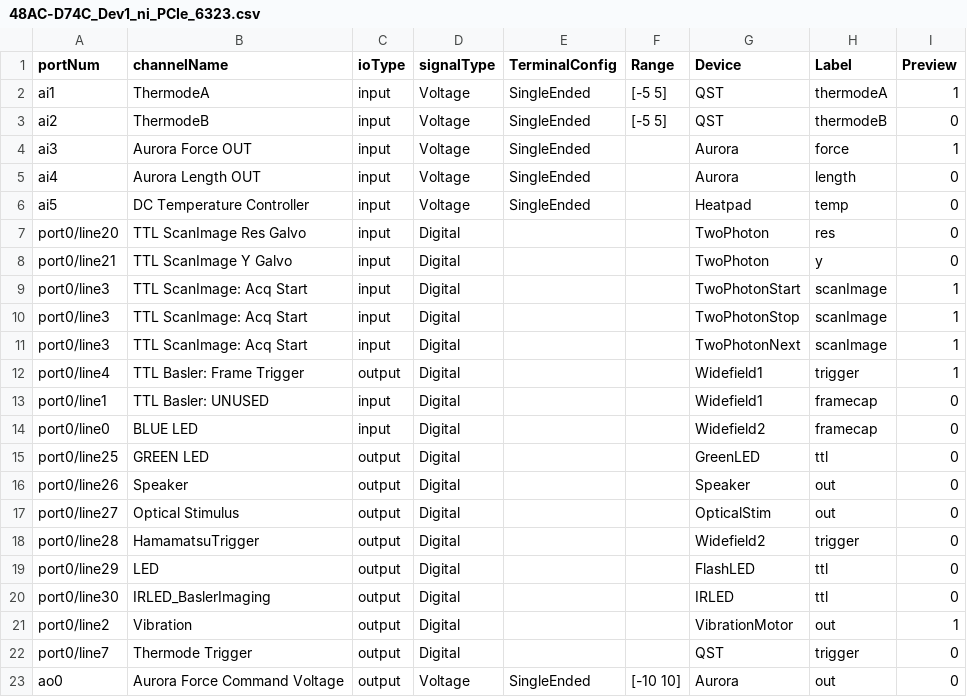
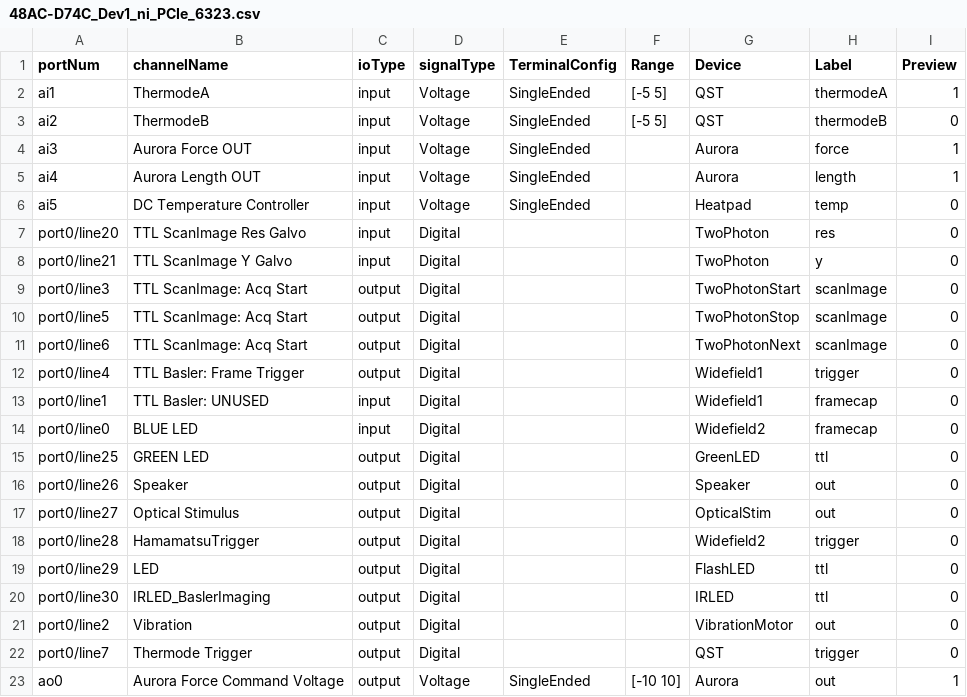
Before and after one commit to DavidLucha/StimControl, a CSV file: config/component_params/48AC-D74C_Dev1_ni_PCIe_6323.csv, drawn as a sheet.

```diff
--- a/config/component_params/48AC-D74C_Dev1_ni_PCIe_6323.csv
+++ b/config/component_params/48AC-D74C_Dev1_ni_PCIe_6323.csv
@@ -4,3 +4,3 @@ ai2,ThermodeB,input,Voltage,SingleEnded,[-5 5],QST,thermodeB,0
 ai3,Aurora Force OUT,input,Voltage,SingleEnded,,Aurora,force,1
-ai4,Aurora Length OUT,input,Voltage,SingleEnded,,Aurora,length,0
+ai4,Aurora Length OUT,input,Voltage,SingleEnded,,Aurora,length,1
 ai5,DC Temperature Controller,input,Voltage,SingleEnded,,Heatpad,temp,0
@@ -8,6 +8,6 @@ port0/line20,TTL ScanImage Res Galvo,input,Digital,,,TwoPhoton,res,0
 port0/line21,TTL ScanImage Y Galvo,input,Digital,,,TwoPhoton,y,0
-port0/line3,TTL ScanImage: Acq Start,input,Digital,,,TwoPhotonStart,scanImage,1
-port0/line3,TTL ScanImage: Acq Start,input,Digital,,,TwoPhotonStop,scanImage,1
-port0/line3,TTL ScanImage: Acq Start,input,Digital,,,TwoPhotonNext,scanImage,1
-port0/line4,TTL Basler: Frame Trigger,output,Digital,,,Widefield1,trigger,1
+port0/line3,TTL ScanImage: Acq Start,output,Digital,,,TwoPhotonStart,scanImage,0
+port0/line5,TTL ScanImage: Acq Start,output,Digital,,,TwoPhotonStop,scanImage,0
+port0/line6,TTL ScanImage: Acq Start,output,Digital,,,TwoPhotonNext,scanImage,0
+port0/line4,TTL Basler: Frame Trigger,output,Digital,,,Widefield1,trigger,0
 port0/line1,TTL Basler: UNUSED,input,Digital,,,Widefield1,framecap,0
@@ -20,4 +20,4 @@ port0/line29,LED,output,Digital,,,FlashLED,ttl,0
 port0/line30,IRLED_BaslerImaging,output,Digital,,,IRLED,ttl,0
-port0/line2,Vibration,output,Digital,,,VibrationMotor,out,1
+port0/line2,Vibration,output,Digital,,,VibrationMotor,out,0
 port0/line7,Thermode Trigger,output,Digital,,,QST,trigger,0
-ao0,Aurora Force Command Voltage,output,Voltage,SingleEnded,[-10 10],Aurora,out,0
+ao0,Aurora Force Command Voltage,output,Voltage,SingleEnded,[-10 10],Aurora,out,1
```
Also changed, not shown: 8 other files.
